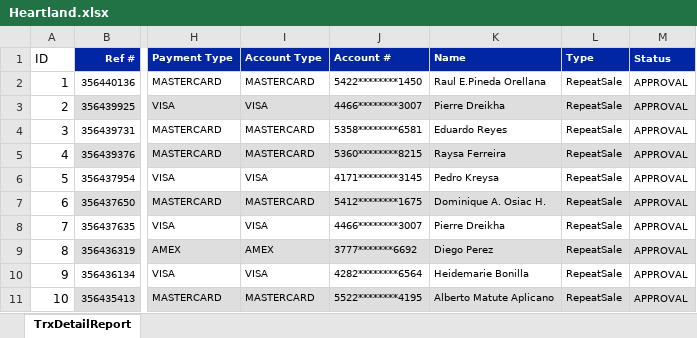
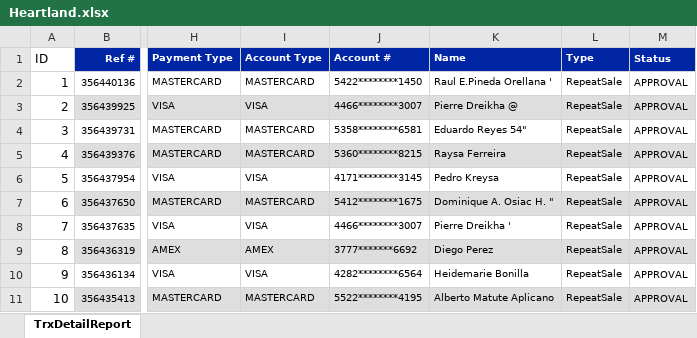
Before and after one commit to farookhridoy/global_assurance, an Excel workbook: files/Heartland.xlsx, sheet TrxDetailReport, drawn as a sheet; only a part is shown, gaps mark what is left out; values as stored, in another font and other column widths than the file's, no borders; the diff names each change by its address in the sheet, - before the commit and + after, or states it on an @@ line.

```diff
--- a/files/Heartland.xlsx (sheet TrxDetailReport)
+++ b/files/Heartland.xlsx (sheet TrxDetailReport)
-K2 (Name): Raul E.Pineda Orellana
+K2 (Name): Raul E.Pineda Orellana '
-K3 (Name): Pierre Dreikha
+K3 (Name): Pierre Dreikha @
-K4 (Name): Eduardo Reyes
+K4 (Name): Eduardo Reyes 54"
-K7 (Name): Dominique A. Osiac H.
+K7 (Name): Dominique A. Osiac H. "
-K8 (Name): Pierre Dreikha
+K8 (Name): Pierre Dreikha '
```
Also changed, not shown: files/Authorize.xlsx, 2 other files.
